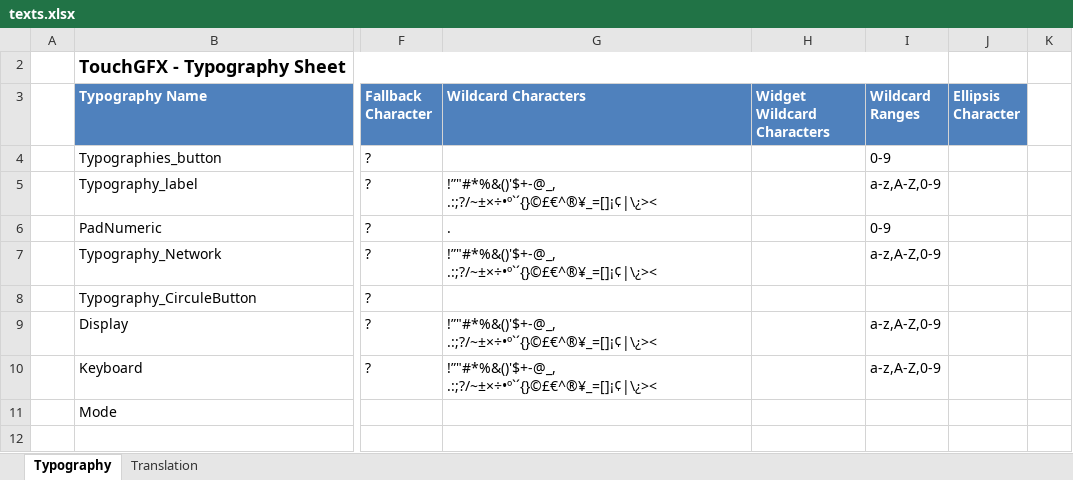
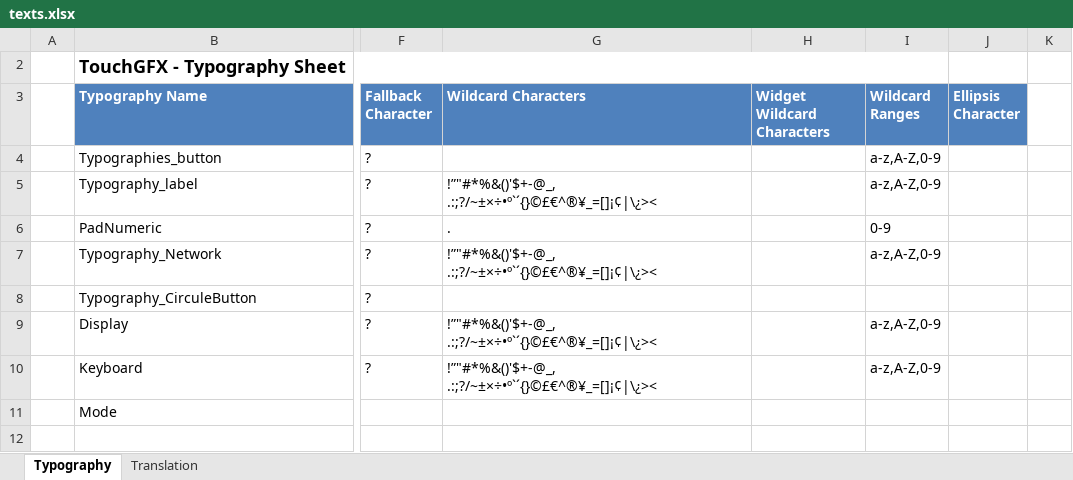
Before and after one commit to HanesSciarrone/ATIOGUI, an Excel workbook: TouchGFX/assets/texts/texts.xlsx, sheet Typography, drawn as a sheet; only a part is shown, gaps mark what is left out; values as stored, in another font and other column widths than the file's, no borders; table styles not drawn; the diff names each change by its address in the sheet, - before the commit and + after, or states it on an @@ line.

```diff
--- a/TouchGFX/assets/texts/texts.xlsx (sheet Typography)
+++ b/TouchGFX/assets/texts/texts.xlsx (sheet Typography)
-I4 (Wildcard Ranges): 0-9
+I4 (Wildcard Ranges): a-z,A-Z,0-9
```
Also changed, not shown: 17 other files.
